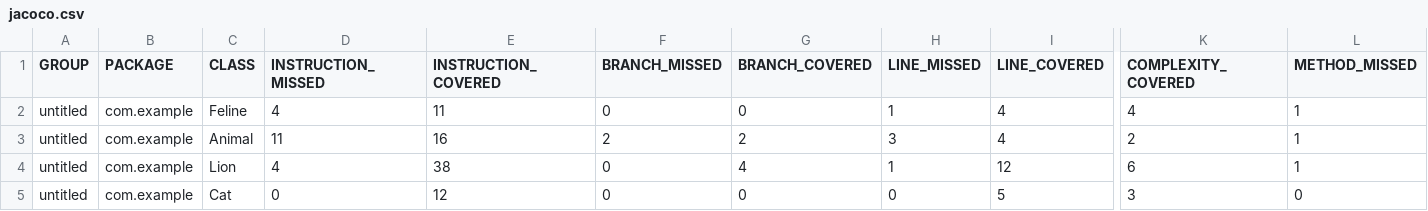
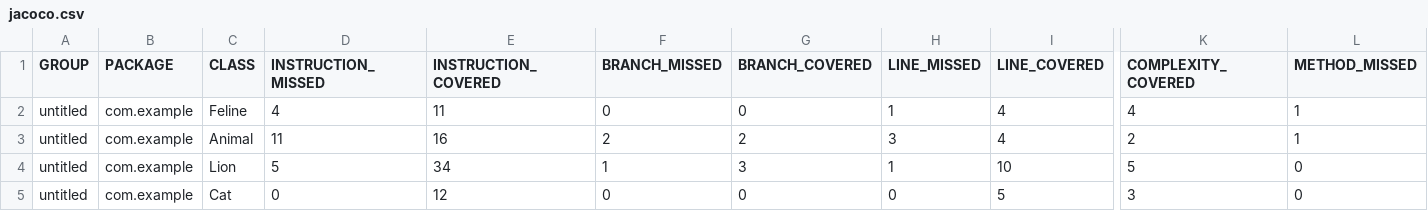
Before and after one commit to elfedyukova/qa_java, a CSV file: target/site/jacoco/jacoco.csv, drawn as a sheet; only a part is shown, gaps mark what is left out; the diff names each change by its address in the sheet, - before the commit and + after, or states it on an @@ line.

```diff
--- a/target/site/jacoco/jacoco.csv
+++ b/target/site/jacoco/jacoco.csv
-D4 (INSTRUCTION_MISSED): 4
+D4 (INSTRUCTION_MISSED): 5
-E4 (INSTRUCTION_COVERED): 38
+E4 (INSTRUCTION_COVERED): 34
-F4 (BRANCH_MISSED): 0
+F4 (BRANCH_MISSED): 1
-G4 (BRANCH_COVERED): 4
+G4 (BRANCH_COVERED): 3
-I4 (LINE_COVERED): 12
+I4 (LINE_COVERED): 10
-K4 (COMPLEXITY_COVERED): 6
+K4 (COMPLEXITY_COVERED): 5
-L4 (METHOD_MISSED): 1
+L4 (METHOD_MISSED): 0
```
Also changed, not shown: 18 other files.
